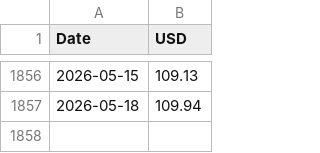
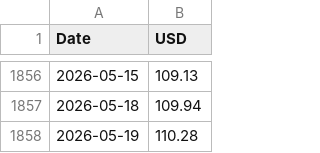
Before and after one commit to Poloigithub/preciobrent, a CSV file: brent_prices.csv, drawn as a sheet; only a part is shown, gaps mark what is left out; the diff names each change by its address in the sheet, - before the commit and + after, or states it on an @@ line.

```diff
--- a/brent_prices.csv
+++ b/brent_prices.csv
+row 1858: 2026-05-19 | 110.28
```
Also changed, not shown: 1 other file.
